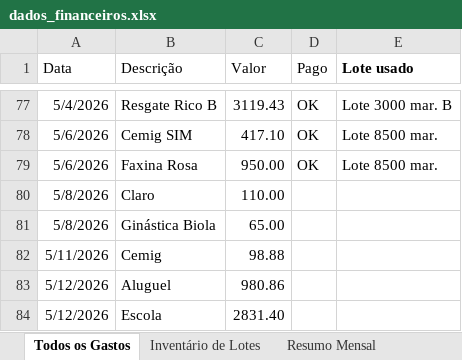
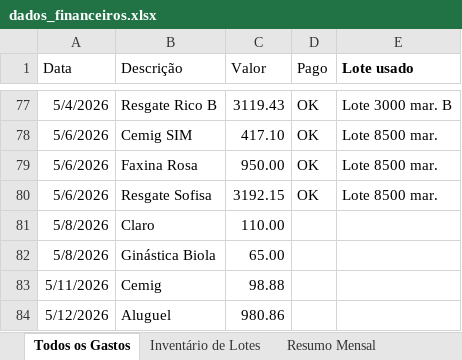
Before and after one commit to WevertonGomesCosta/payment-investment-allocation, an Excel workbook: dados/dados_financeiros.xlsx, sheet Todos os Gastos, drawn as a sheet; only a part is shown, gaps mark what is left out; the shorter side is filled out with more unchanged rows; values as stored, in another font and other column widths than the file's, no borders; charts and pictures not drawn; the diff names each change by its address in the sheet, - before the commit and + after, or states it on an @@ line.

```diff
--- a/dados/dados_financeiros.xlsx (sheet Todos os Gastos)
+++ b/dados/dados_financeiros.xlsx (sheet Todos os Gastos)
+row 80: 5/6/2026 | Resgate Sofisa | 3192.15 | OK | Lote 8500 mar.
```
Also changed, not shown: sheet Carteira, sheet Resumo Mensal, sheet Inventário de Lotes, charts or pictures.
